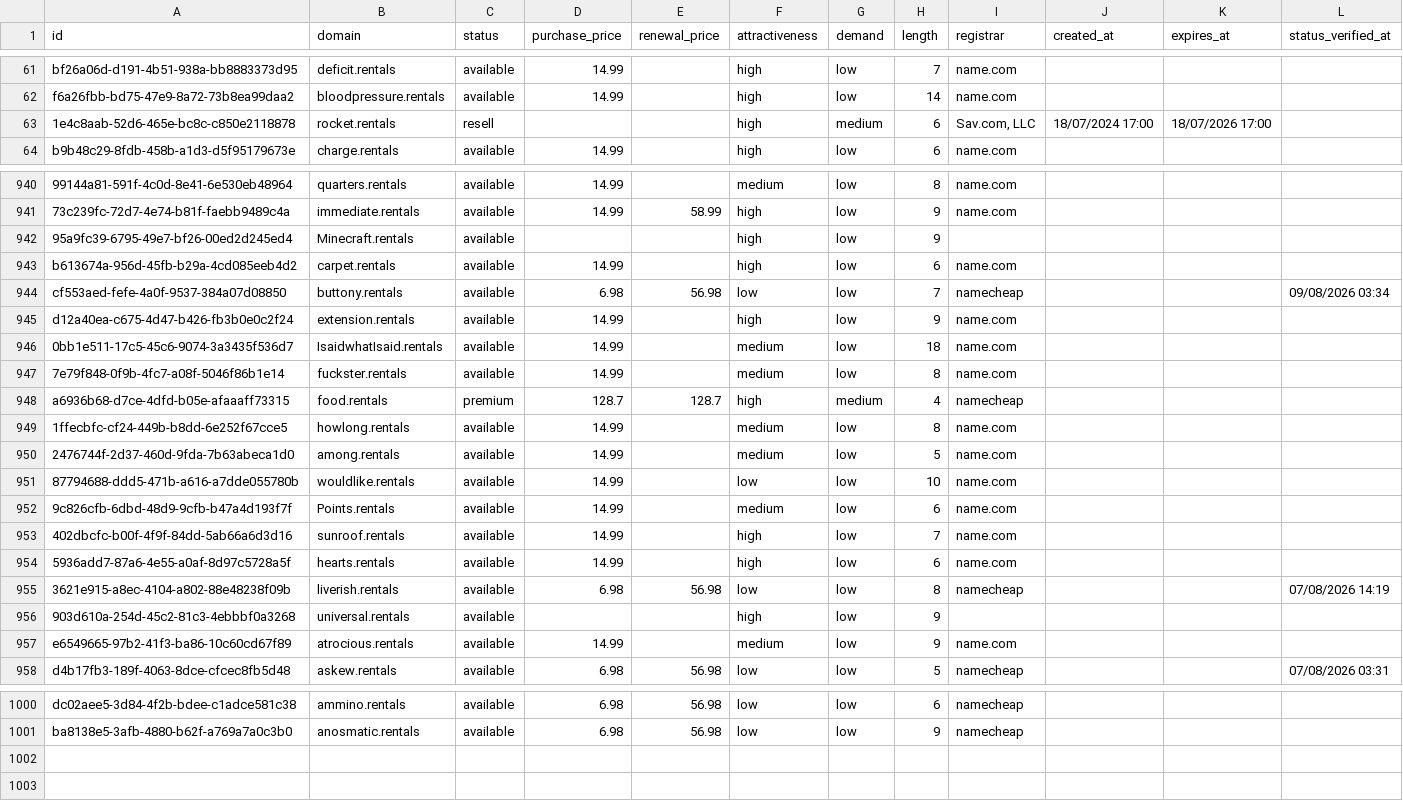
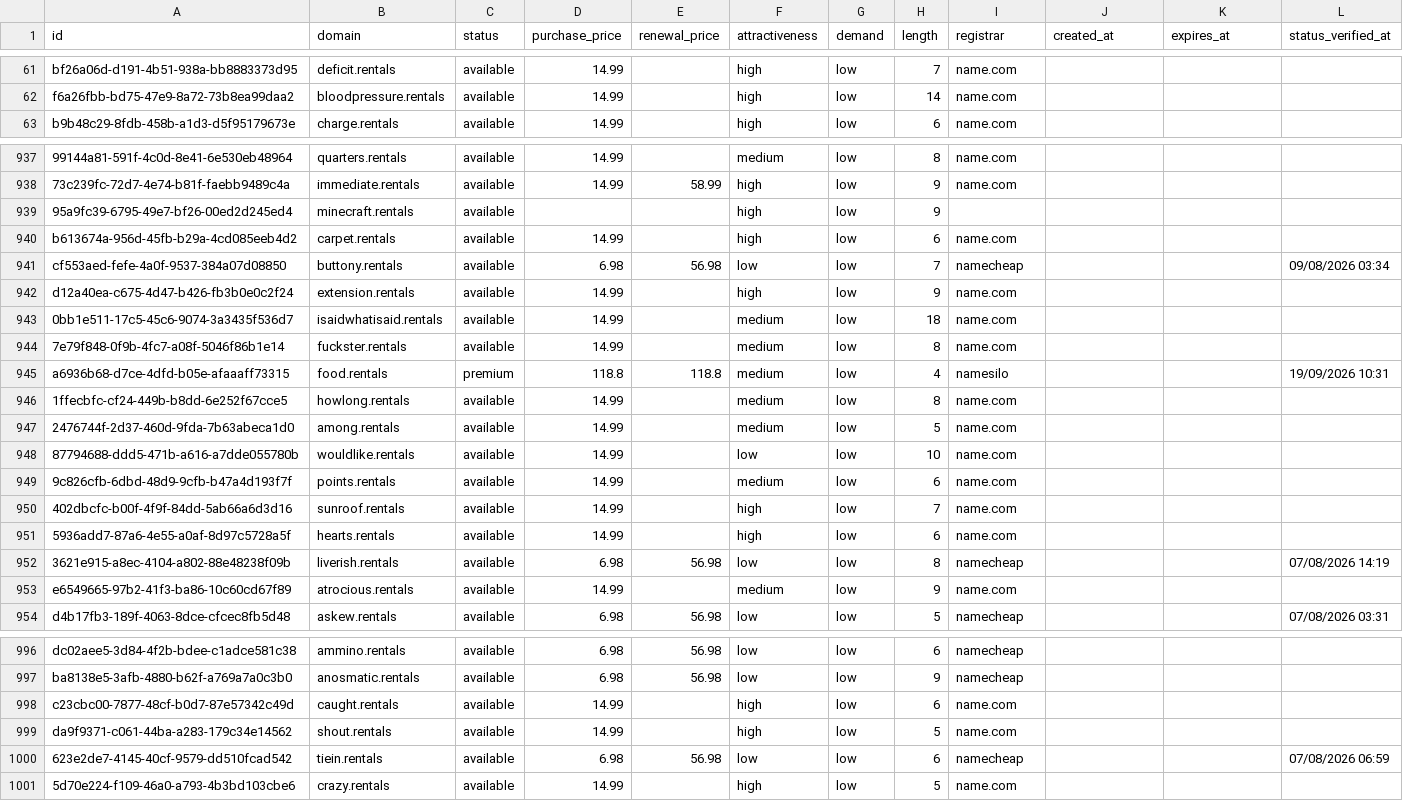
Before and after one commit to UniqueDomains/rentals-oneword-domains, a CSV file: rentals.csv, drawn as a sheet; only a part is shown, gaps mark what is left out; removed rows and columns are numbered as before the commit, all else as after; the diff covers the shown part only; the diff names each change by its address in the sheet, - before the commit and + after, or states it on an @@ line.

Commit message:
Domains update

```diff
--- a/rentals.csv
+++ b/rentals.csv
-row 63: 1e4c8aab-52d6-465e-bc8c-c850e2118878 | rocket.rentals | resell |  |  | high | medium | 6 | Sav.com, LLC | 18/07/2024 17:00 | 18/07/2026 17:00
-B939 (domain): Minecraft.rentals
+B939 (domain): minecraft.rentals
-B943 (domain): IsaidwhatIsaid.rentals
+B943 (domain): isaidwhatisaid.rentals
-D945 (purchase_price): 128.7
+D945 (purchase_price): 118.8
-E945 (renewal_price): 128.7
+E945 (renewal_price): 118.8
-F945 (attractiveness): high
+F945 (attractiveness): medium
-G945 (demand): medium
+G945 (demand): low
-I945 (registrar): namecheap
+I945 (registrar): namesilo
-L945 (status_verified_at): (empty)
+L945 (status_verified_at): 19/09/2026 10:31
-B949 (domain): Points.rentals
+B949 (domain): points.rentals
-row 956: 903d610a-254d-45c2-81c3-4ebbbf0a3268 | universal.rentals | available |  |  | high | low | 9
+row 998: c23cbc00-7877-48cf-b0d7-87e57342c49d | caught.rentals | available | 14.99 |  | high | low | 6 | name.com
+row 999: da9f9371-c061-44ba-a283-179c34e14562 | shout.rentals | available | 14.99 |  | high | low | 5 | name.com
+row 1000: 623e2de7-4145-40cf-9579-dd510fcad542 | tiein.rentals | available | 6.98 | 56.98 | low | low | 6 | namecheap |  |  | 07/08/2026 06:59
+row 1001: 5d70e224-f109-46a0-a793-4b3bd103cbe6 | crazy.rentals | available | 14.99 |  | high | low | 5 | name.com
```
Also changed, not shown: 2 removed rows and 77 edited cells elsewhere in this file, 4 other files.
